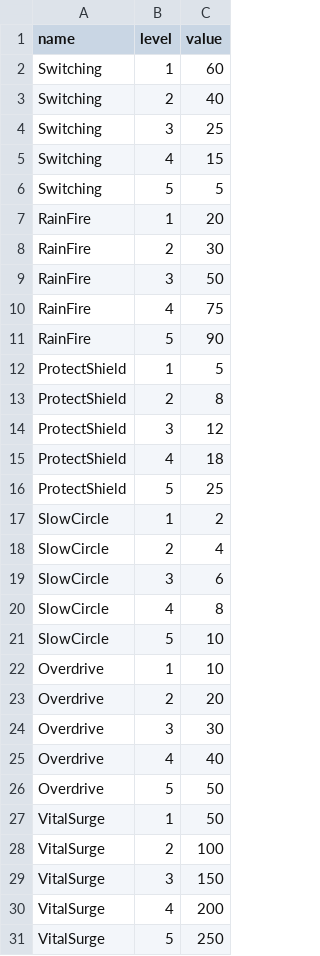
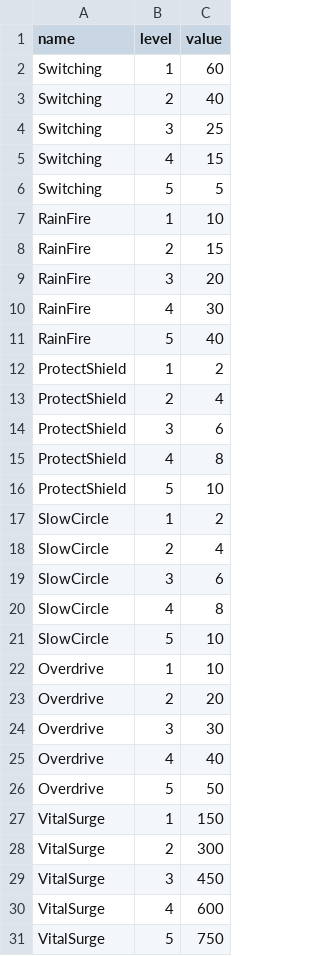
Before and after one commit to seanm00n/Project_FoodSurvivor, a CSV file: Assets/Resources/SkillData.csv, drawn as a sheet.

Commit message:
feat boss, fix skill
- feat boss
- feat boss spawn effect
- fix csv datas
- fix card imgs
- fix rainfire cooldown
- fix shield pushpower
- fix playtime to 6m

```diff
--- a/Assets/Resources/SkillData.csv
+++ b/Assets/Resources/SkillData.csv
@@ -6,12 +6,12 @@ Switching,4,15
 Switching,5,5
-RainFire,1,20
-RainFire,2,30
-RainFire,3,50
-RainFire,4,75
-RainFire,5,90
-ProtectShield,1,5
-ProtectShield,2,8
-ProtectShield,3,12
-ProtectShield,4,18
-ProtectShield,5,25
+RainFire,1,10
+RainFire,2,15
+RainFire,3,20
+RainFire,4,30
+RainFire,5,40
+ProtectShield,1,2
+ProtectShield,2,4
+ProtectShield,3,6
+ProtectShield,4,8
+ProtectShield,5,10
 SlowCircle,1,2
@@ -26,6 +26,6 @@ Overdrive,4,40
 Overdrive,5,50
-VitalSurge,1,50
-VitalSurge,2,100
-VitalSurge,3,150
-VitalSurge,4,200
-VitalSurge,5,250
+VitalSurge,1,150
+VitalSurge,2,300
+VitalSurge,3,450
+VitalSurge,4,600
+VitalSurge,5,750
```
Also changed, not shown: 21 other files.
